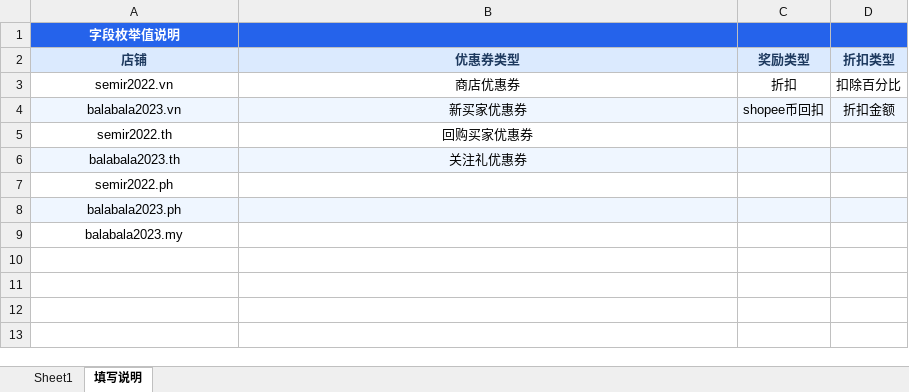
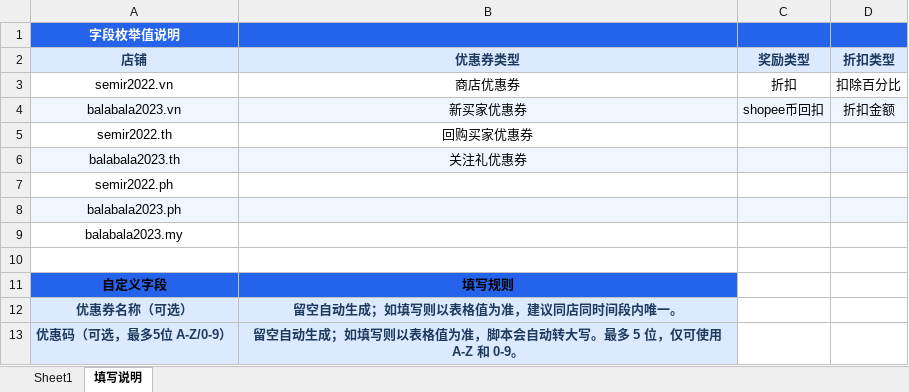
Before and after one commit to howtimeschange/crawshrimp, an Excel workbook: adapters/shopee-plus-v2/Shopee优惠券批量设置模板（26.4.1）.xlsx, sheet 填写说明, drawn as a sheet; values as stored, in another font and other column widths than the file's, no borders; the diff names each change by its address in the sheet, - before the commit and + after, or states it on an @@ line.

```diff
--- a/adapters/shopee-plus-v2/Shopee优惠券批量设置模板（26.4.1）.xlsx (sheet 填写说明)
+++ b/adapters/shopee-plus-v2/Shopee优惠券批量设置模板（26.4.1）.xlsx (sheet 填写说明)
+row 10: (empty)
+row 11: 自定义字段 | 填写规则
+row 12: 优惠券名称（可选） | 留空自动生成；如填写则以表格值为准，建议同店同时间段内唯一。
+row 13: 优惠码（可选，最多5位 A-Z/0-9） | 留空自动生成；如填写则以表格值为准，脚本会自动转大写。最多 5 位，仅可使用 A-Z 和 0-9。
```
Also changed, not shown: sheet Sheet1, 7 other files.
